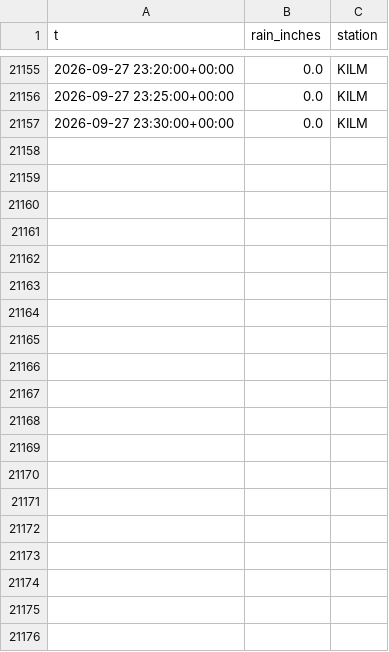
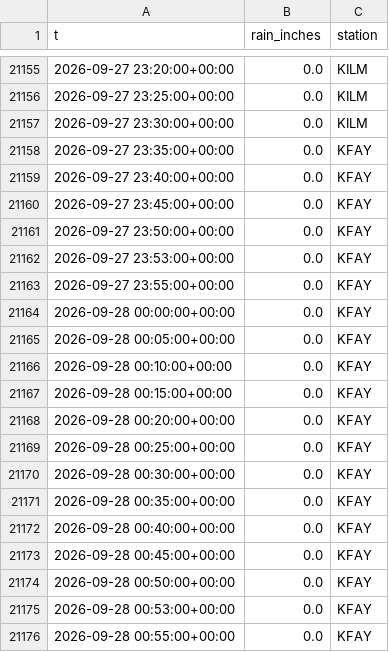
Before and after one commit to richardmhuse/do-not-hit-the-bridge, a CSV file: data/raw/rain.csv, drawn as a sheet; only a part is shown, gaps mark what is left out; the diff covers the shown part only; the diff names each change by its address in the sheet, - before the commit and + after, or states it on an @@ line.

```diff
--- a/data/raw/rain.csv
+++ b/data/raw/rain.csv
+row 21158: 2026-09-27 23:35:00+00:00 | 0.0 | KFAY
+row 21159: 2026-09-27 23:40:00+00:00 | 0.0 | KFAY
+row 21160: 2026-09-27 23:45:00+00:00 | 0.0 | KFAY
+row 21161: 2026-09-27 23:50:00+00:00 | 0.0 | KFAY
+row 21162: 2026-09-27 23:53:00+00:00 | 0.0 | KFAY
+row 21163: 2026-09-27 23:55:00+00:00 | 0.0 | KFAY
+row 21164: 2026-09-28 00:00:00+00:00 | 0.0 | KFAY
+row 21165: 2026-09-28 00:05:00+00:00 | 0.0 | KFAY
+row 21166: 2026-09-28 00:10:00+00:00 | 0.0 | KFAY
+row 21167: 2026-09-28 00:15:00+00:00 | 0.0 | KFAY
+row 21168: 2026-09-28 00:20:00+00:00 | 0.0 | KFAY
+row 21169: 2026-09-28 00:25:00+00:00 | 0.0 | KFAY
+row 21170: 2026-09-28 00:30:00+00:00 | 0.0 | KFAY
+row 21171: 2026-09-28 00:35:00+00:00 | 0.0 | KFAY
+row 21172: 2026-09-28 00:40:00+00:00 | 0.0 | KFAY
+row 21173: 2026-09-28 00:45:00+00:00 | 0.0 | KFAY
+row 21174: 2026-09-28 00:50:00+00:00 | 0.0 | KFAY
+row 21175: 2026-09-28 00:53:00+00:00 | 0.0 | KFAY
+row 21176: 2026-09-28 00:55:00+00:00 | 0.0 | KFAY
```
Also changed, not shown: 37 added rows elsewhere in this file, data/processed/forecast.csv, data/raw/lunar.csv, 8 other files.
